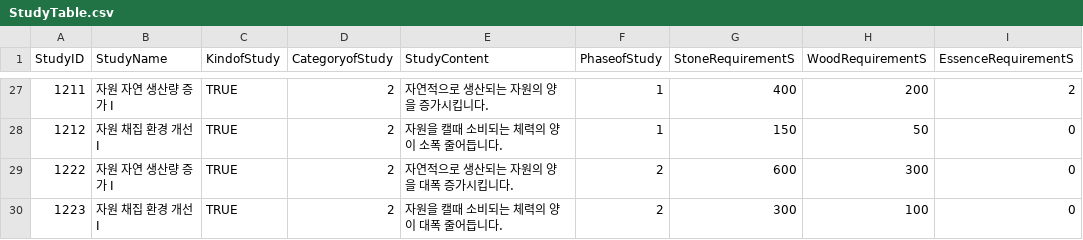
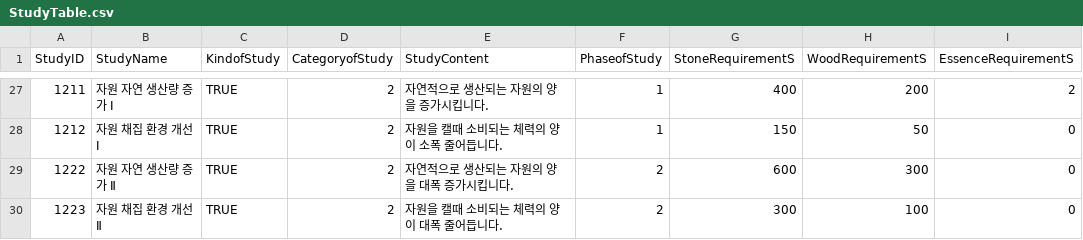
Before and after one commit to MoaDoa-Studio/Spirit, a CSV file: Project_Spirit/Assets/Resources/Research/StudyTable.csv, drawn as a sheet; only a part is shown, gaps mark what is left out; the diff names each change by its address in the sheet, - before the commit and + after, or states it on an @@ line.

```diff
--- a/Project_Spirit/Assets/Resources/Research/StudyTable.csv
+++ b/Project_Spirit/Assets/Resources/Research/StudyTable.csv
-B29 (StudyName): 자원 자연 생산량 증가 Ⅰ
+B29 (StudyName): 자원 자연 생산량 증가 Ⅱ
-B30 (StudyName): 자원 채집 환경 개선 Ⅰ
+B30 (StudyName): 자원 채집 환경 개선 Ⅱ
```
Also changed, not shown: 13 other files.
